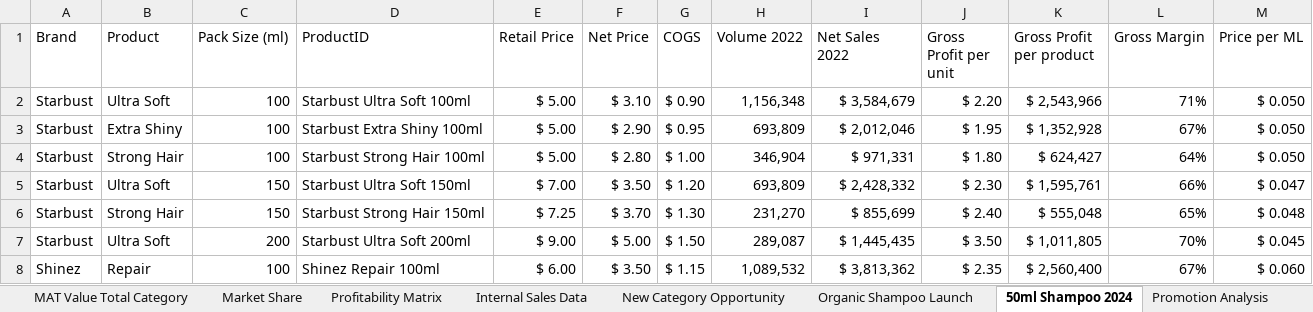
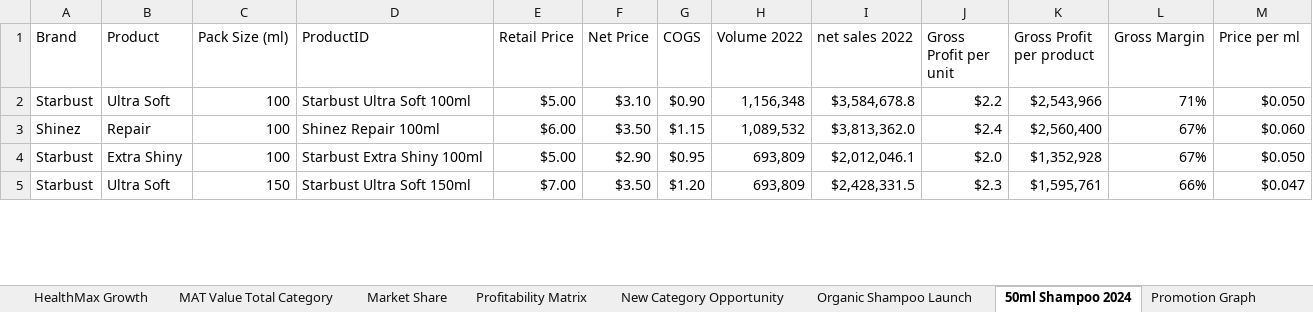
Before and after one commit to sofygha/Market-Analysis, an Excel workbook: Market Analysis.xlsx, sheet 50ml Shampoo 2024, drawn as a sheet; only a part is shown; values as stored, in another font and other column widths than the file's, no borders; table styles not drawn; removed rows and columns are numbered as before the commit, all else as after; the diff covers the shown part only; the diff names each change by its address in the sheet, - before the commit and + after, or states it on an @@ line.

```diff
--- a/Market Analysis.xlsx (sheet 50ml Shampoo 2024)
+++ b/Market Analysis.xlsx (sheet 50ml Shampoo 2024)
-I1: Net Sales 2022
+I1: net sales 2022
-M1: Price per ML
+M1: Price per ml
-E2 (Retail Price): $ 5.00
+E2 (Retail Price): $5.00
-F2 (Net Price): $ 3.10
+F2 (Net Price): $3.10
-G2 (COGS): $ 0.90
+G2 (COGS): $0.90
-I2 (net sales 2022): $ 3,584,679
+I2 (net sales 2022): $3,584,678.8
-J2 (Gross Profit per unit): $ 2.20
+J2 (Gross Profit per unit): $2.2
-K2 (Gross Profit per product): $ 2,543,966
+K2 (Gross Profit per product): $2,543,966
-M2 (Price per ml): $ 0.050
+M2 (Price per ml): $0.050
+row 3: Shinez | Repair | 100 | Shinez Repair 100ml | $6.00 | $3.50 | $1.15 | 1,089,532 | $3,813,362.0 | $2.4 | $2,560,400 | 67% | $0.060
-E4 (Retail Price): $ 5.00
+E4 (Retail Price): $5.00
-F4 (Net Price): $ 2.90
+F4 (Net Price): $2.90
-G4 (COGS): $ 0.95
+G4 (COGS): $0.95
-I4 (net sales 2022): $ 2,012,046
+I4 (net sales 2022): $2,012,046.1
-J4 (Gross Profit per unit): $ 1.95
+J4 (Gross Profit per unit): $2.0
-K4 (Gross Profit per product): $ 1,352,928
+K4 (Gross Profit per product): $1,352,928
-M4 (Price per ml): $ 0.050
+M4 (Price per ml): $0.050
-row 4: Starbust | Strong Hair | 100 | Starbust Strong Hair 100ml | $ 5.00 | $ 2.80 | $ 1.00 | 346,904 | $ 971,331 | $ 1.80 | $ 624,427 | 64% | $ 0.050
-E5 (Retail Price): $ 7.00
+E5 (Retail Price): $7.00
-F5 (Net Price): $ 3.50
+F5 (Net Price): $3.50
-G5 (COGS): $ 1.20
+G5 (COGS): $1.20
-I5 (net sales 2022): $ 2,428,332
+I5 (net sales 2022): $2,428,331.5
-J5 (Gross Profit per unit): $ 2.30
+J5 (Gross Profit per unit): $2.3
-K5 (Gross Profit per product): $ 1,595,761
+K5 (Gross Profit per product): $1,595,761
-M5 (Price per ml): $ 0.047
+M5 (Price per ml): $0.047
-row 6: Starbust | Strong Hair | 150 | Starbust Strong Hair 150ml | $ 7.25 | $ 3.70 | $ 1.30 | 231,270 | $ 855,699 | $ 2.40 | $ 555,048 | 65% | $ 0.048
-row 7: Starbust | Ultra Soft | 200 | Starbust Ultra Soft 200ml | $ 9.00 | $ 5.00 | $ 1.50 | 289,087 | $ 1,445,435 | $ 3.50 | $ 1,011,805 | 70% | $ 0.045
-row 8: Shinez | Repair | 100 | Shinez Repair 100ml | $ 6.00 | $ 3.50 | $ 1.15 | 1,089,532 | $ 3,813,362 | $ 2.35 | $ 2,560,400 | 67% | $ 0.060
```
Also changed, not shown: 3 added rows and 28 edited cells elsewhere in this sheet, sheet Internal Sales Data, sheet Waterfall, sheet Profitability Matrix, sheet Promotion Graph, sheet Promotion Analysis, sheet Organic Shampoo Launch, 4 more sheets, other sheet tabs, formulas that keep their value, charts or pictures.
